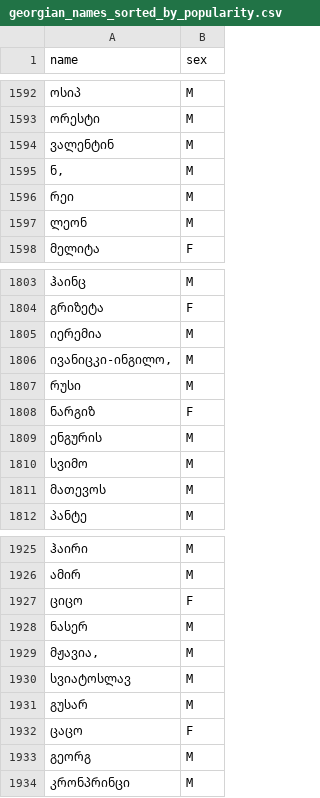
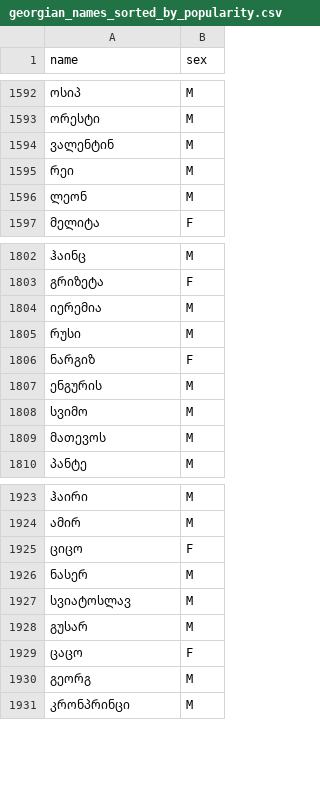
Before and after one commit to Tornike-Skhulukhia/useful_data, a CSV file: georgian_names_and_surnames/georgian_names_sorted_by_popularity.csv, drawn as a sheet; only a part is shown, gaps mark what is left out; the diff names each change by its address in the sheet, - before the commit and + after, or states it on an @@ line.

Commit message:
Update georgian_names_sorted_by_popularity.csv

```diff
--- a/georgian_names_and_surnames/georgian_names_sorted_by_popularity.csv
+++ b/georgian_names_and_surnames/georgian_names_sorted_by_popularity.csv
-row 1595: ნ, | M
-row 1806: ივანიცკი-ინგილო, | M
-row 1929: მჟავია, | M
```
